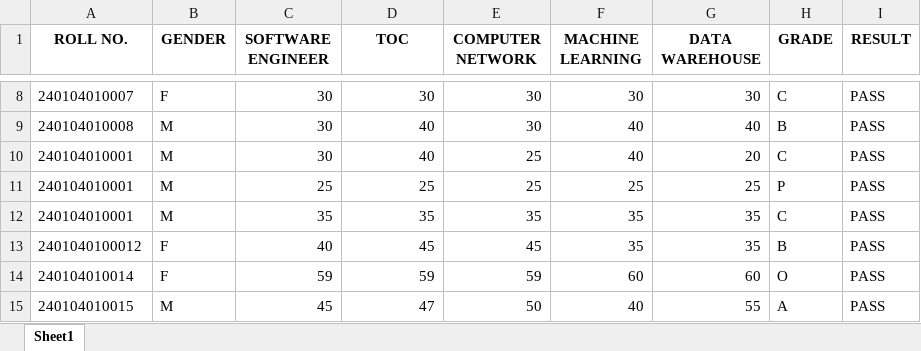
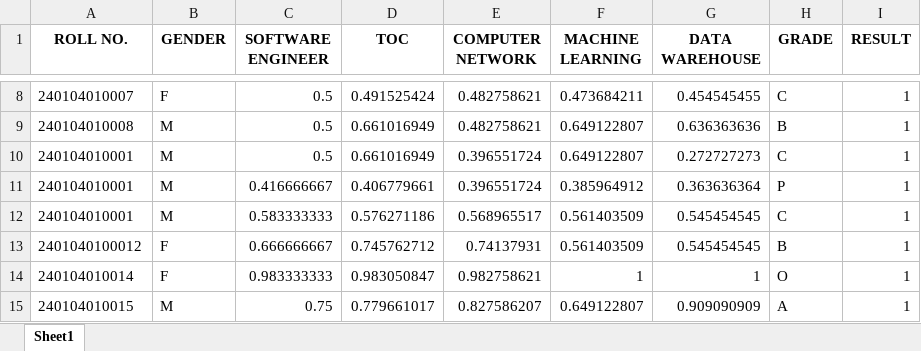
Before and after one commit to Nia-04/CSPC-513-ML-Lab, an Excel workbook: EXPORTS/Mldata_Preprocessed.xlsx, sheet Sheet1, drawn as a sheet; only a part is shown, gaps mark what is left out; values as stored, in another font and other column widths than the file's, no borders; the diff covers the shown part only; the diff names each change by its address in the sheet, - before the commit and + after, or states it on an @@ line.

```diff
--- a/EXPORTS/Mldata_Preprocessed.xlsx (sheet Sheet1)
+++ b/EXPORTS/Mldata_Preprocessed.xlsx (sheet Sheet1)
-C8:C10 (SOFTWARE ENGINEER): 30
+C8:C10 (SOFTWARE ENGINEER): 0.5
-D8 (TOC): 30
+D8 (TOC): 0.491525424
-E8:E9 (COMPUTER NETWORK): 30
+E8:E9 (COMPUTER NETWORK): 0.482758621
-F8 (MACHINE LEARNING): 30
+F8 (MACHINE LEARNING): 0.473684211
-G8 (DATA WAREHOUSE): 30
+G8 (DATA WAREHOUSE): 0.454545455
-I8:I15 (RESULT): PASS
+I8:I15 (RESULT): 1
-D9:D10 (TOC): 40
+D9:D10 (TOC): 0.661016949
-F9:F10 (MACHINE LEARNING): 40
+F9:F10 (MACHINE LEARNING): 0.649122807
-G9 (DATA WAREHOUSE): 40
+G9 (DATA WAREHOUSE): 0.636363636
-E10:E11 (COMPUTER NETWORK): 25
+E10:E11 (COMPUTER NETWORK): 0.396551724
-G10 (DATA WAREHOUSE): 20
+G10 (DATA WAREHOUSE): 0.272727273
-C11 (SOFTWARE ENGINEER): 25
+C11 (SOFTWARE ENGINEER): 0.416666667
-D11 (TOC): 25
+D11 (TOC): 0.406779661
-F11 (MACHINE LEARNING): 25
+F11 (MACHINE LEARNING): 0.385964912
-G11 (DATA WAREHOUSE): 25
+G11 (DATA WAREHOUSE): 0.363636364
-C12 (SOFTWARE ENGINEER): 35
+C12 (SOFTWARE ENGINEER): 0.583333333
-D12 (TOC): 35
+D12 (TOC): 0.576271186
-E12 (COMPUTER NETWORK): 35
+E12 (COMPUTER NETWORK): 0.568965517
-F12:F13 (MACHINE LEARNING): 35
+F12:F13 (MACHINE LEARNING): 0.561403509
-G12:G13 (DATA WAREHOUSE): 35
+G12:G13 (DATA WAREHOUSE): 0.545454545
-C13 (SOFTWARE ENGINEER): 40
+C13 (SOFTWARE ENGINEER): 0.666666667
-D13 (TOC): 45
+D13 (TOC): 0.745762712
-E13 (COMPUTER NETWORK): 45
+E13 (COMPUTER NETWORK): 0.74137931
-C14 (SOFTWARE ENGINEER): 59
+C14 (SOFTWARE ENGINEER): 0.983333333
-D14 (TOC): 59
+D14 (TOC): 0.983050847
-E14 (COMPUTER NETWORK): 59
+E14 (COMPUTER NETWORK): 0.982758621
-F14 (MACHINE LEARNING): 60
+F14 (MACHINE LEARNING): 1
-G14 (DATA WAREHOUSE): 60
+G14 (DATA WAREHOUSE): 1
-C15 (SOFTWARE ENGINEER): 45
+C15 (SOFTWARE ENGINEER): 0.75
-D15 (TOC): 47
+D15 (TOC): 0.779661017
-E15 (COMPUTER NETWORK): 50
+E15 (COMPUTER NETWORK): 0.827586207
-F15 (MACHINE LEARNING): 40
+F15 (MACHINE LEARNING): 0.649122807
-G15 (DATA WAREHOUSE): 55
+G15 (DATA WAREHOUSE): 0.909090909
```
Also changed, not shown: 353 edited cells elsewhere in this sheet, 1 other file.
